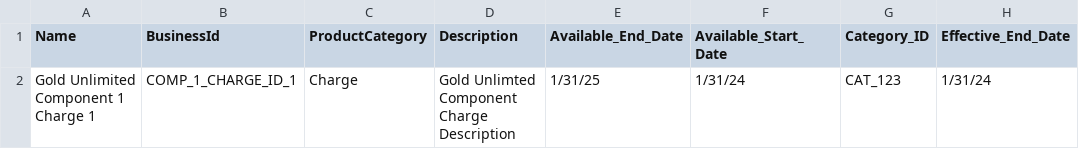
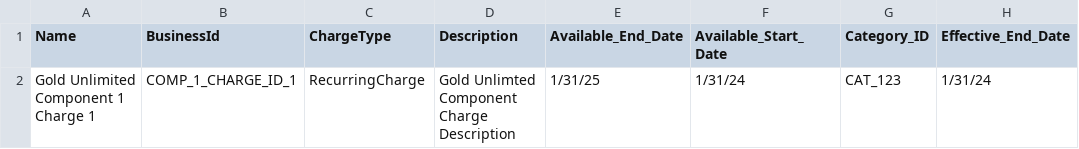
Before and after one commit to liebke/mechanician, a CSV file: resources/comp_charge1_data.csv, drawn as a sheet; only a part is shown; the diff names each change by its address in the sheet, - before the commit and + after, or states it on an @@ line.

```diff
--- a/resources/comp_charge1_data.csv
+++ b/resources/comp_charge1_data.csv
-C1: ProductCategory
+C1: ChargeType
-C2 (ChargeType): Charge
+C2 (ChargeType): RecurringCharge
```
Also changed, not shown: resources/component1_data.csv, resources/package1_data.csv, 7 other files.
